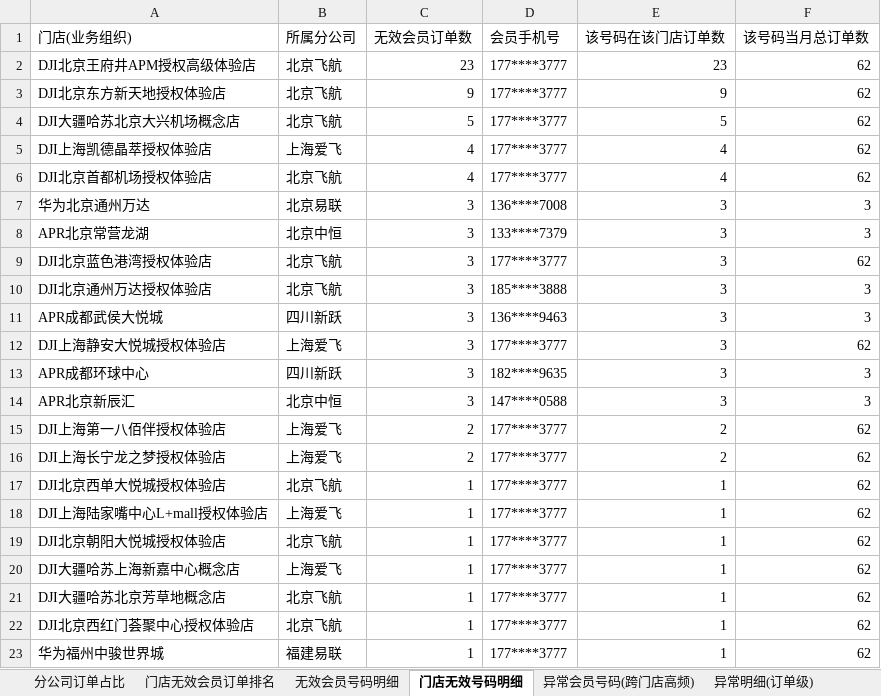
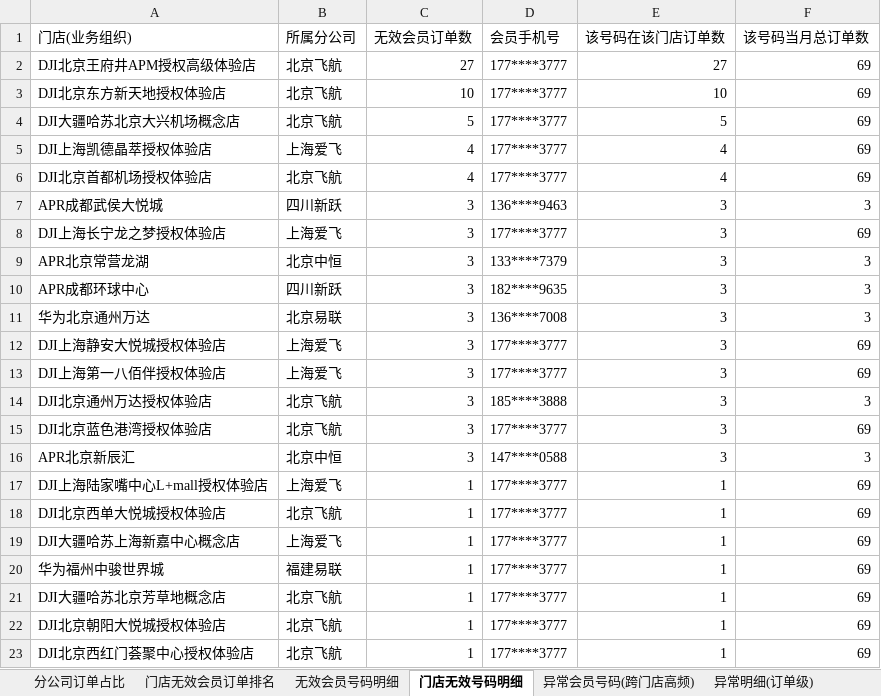
Before and after one commit to panghao007/retail-dashboard, an Excel workbook: d/2026-11-02_会员有效性分析.xlsx, sheet 门店无效号码明细, drawn as a sheet; values as stored, in another font and other column widths than the file's, no borders; removed rows and columns are numbered as before the commit, all else as after; the diff names each change by its address in the sheet, - before the commit and + after, or states it on an @@ line.

```diff
--- a/d/2026-11-02_会员有效性分析.xlsx (sheet 门店无效号码明细)
+++ b/d/2026-11-02_会员有效性分析.xlsx (sheet 门店无效号码明细)
-C2 (无效会员订单数): 23
+C2 (无效会员订单数): 27
-E2 (该号码在该门店订单数): 23
+E2 (该号码在该门店订单数): 27
-F2:F6 (该号码当月总订单数): 62
+F2:F6 (该号码当月总订单数): 69
-C3 (无效会员订单数): 9
+C3 (无效会员订单数): 10
-E3 (该号码在该门店订单数): 9
+E3 (该号码在该门店订单数): 10
@@ row 11 moved to row 7: APR成都武侯大悦城 @@
+row 8: DJI上海长宁龙之梦授权体验店 | 上海爱飞 | 3 | 177****3777 | 3 | 69
@@ row 8 moved to row 9: APR北京常营龙湖 @@
@@ row 13 moved to row 10: APR成都环球中心 @@
-A12 (门店(业务组织)): DJI北京蓝色港湾授权体验店
+A12 (门店(业务组织)): DJI上海静安大悦城授权体验店
-B12 (所属分公司): 北京飞航
+B12 (所属分公司): 上海爱飞
-F12 (该号码当月总订单数): 62
+F12 (该号码当月总订单数): 69
+row 13: DJI上海第一八佰伴授权体验店 | 上海爱飞 | 3 | 177****3777 | 3 | 69
-A15 (门店(业务组织)): DJI上海静安大悦城授权体验店
+A15 (门店(业务组织)): DJI北京蓝色港湾授权体验店
-B15 (所属分公司): 上海爱飞
+B15 (所属分公司): 北京飞航
-F15 (该号码当月总订单数): 62
+F15 (该号码当月总订单数): 69
-row 15: DJI上海第一八佰伴授权体验店 | 上海爱飞 | 2 | 177****3777 | 2 | 62
-row 16: DJI上海长宁龙之梦授权体验店 | 上海爱飞 | 2 | 177****3777 | 2 | 62
-row 17: DJI北京西单大悦城授权体验店 | 北京飞航 | 1 | 177****3777 | 1 | 62
-F17:F19 (该号码当月总订单数): 62
+F17:F19 (该号码当月总订单数): 69
-A18 (门店(业务组织)): DJI北京朝阳大悦城授权体验店
+A18 (门店(业务组织)): DJI北京西单大悦城授权体验店
+row 20: 华为福州中骏世界城 | 福建易联 | 1 | 177****3777 | 1 | 69
-F21 (该号码当月总订单数): 62
+F21 (该号码当月总订单数): 69
+row 22: DJI北京朝阳大悦城授权体验店 | 北京飞航 | 1 | 177****3777 | 1 | 69
-F23 (该号码当月总订单数): 62
+F23 (该号码当月总订单数): 69
-row 23: 华为福州中骏世界城 | 福建易联 | 1 | 177****3777 | 1 | 62
```
Also changed, not shown: sheet 门店无效会员订单排名, sheet 退货订单明细, sheet 异常明细(订单级), sheet 分公司订单占比, sheet 福建精准FX(剔除), sheet 内部业务礼品单, 2 more sheets, 5 other files.
